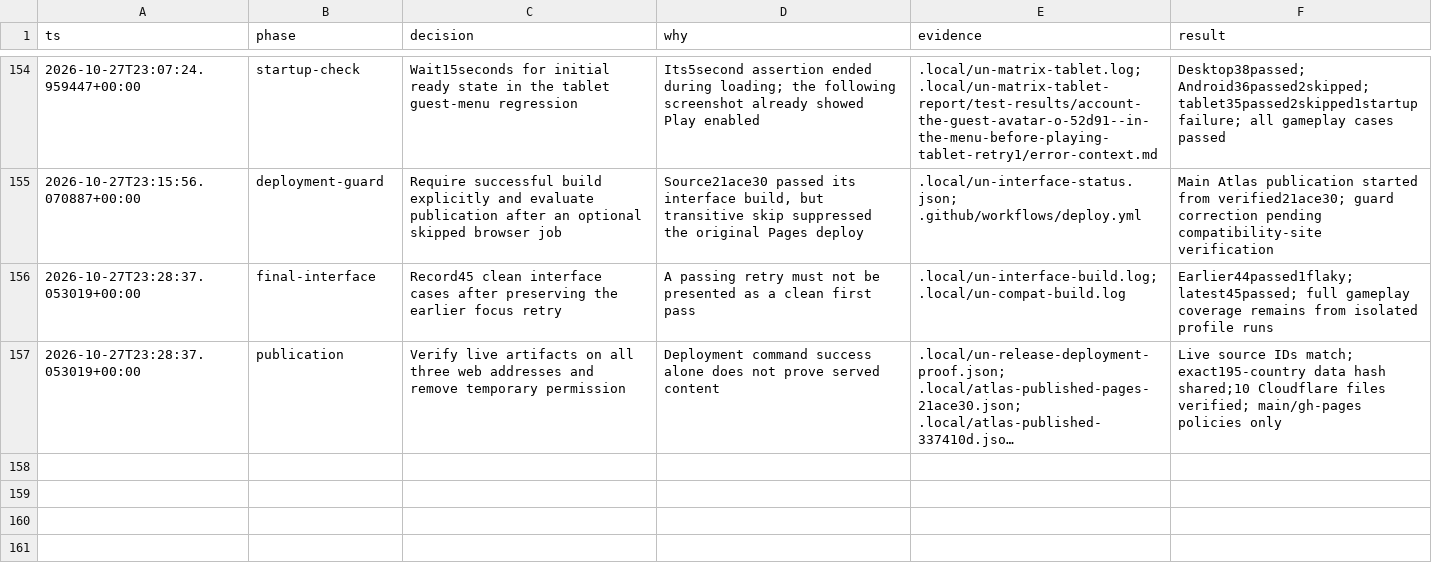
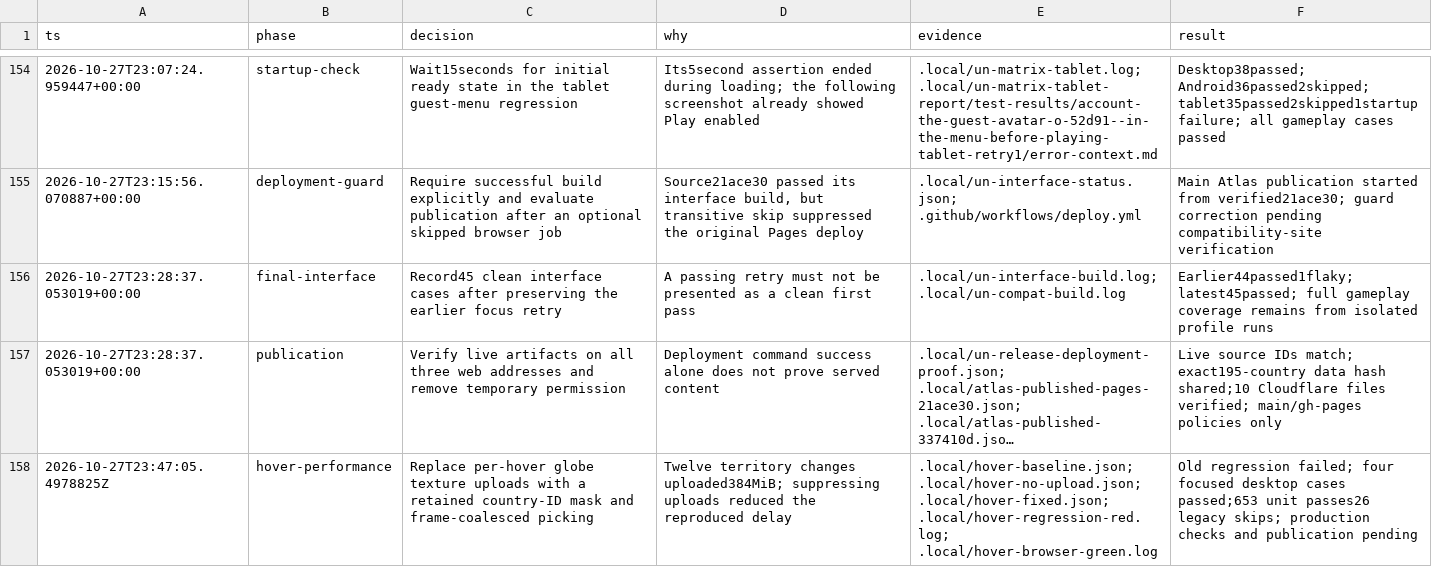
Before and after one commit to kmarchais/geography-game, a TSV file: docs/decisions.tsv, drawn as a sheet; only a part is shown, gaps mark what is left out; long unchanged cells end in …; the diff names each change by its address in the sheet, - before the commit and + after, or states it on an @@ line.

Commit message:
Reuse a static country mask for responsive globe hover

```diff
--- a/docs/decisions.tsv
+++ b/docs/decisions.tsv
+row 158: 2026-10-27T23:47:05.4978825Z | hover-performance | Replace per-hover globe texture uploads with a retained country-ID mask and frame-coalesced picking | Twelve territory changes uploaded384MiB; suppressing uploads reduced the reproduced delay | .local/hover-baseline.json; .local/hover-no-upload.json; .local/hover-fixed.json; .local/hover-regression-red.log; .local/hover-browser-green.log | Old regression failed; four focused desktop cases passed;653 unit passes26 legacy skips; production checks and publication pending
```
Also changed, not shown: 4 other files.
